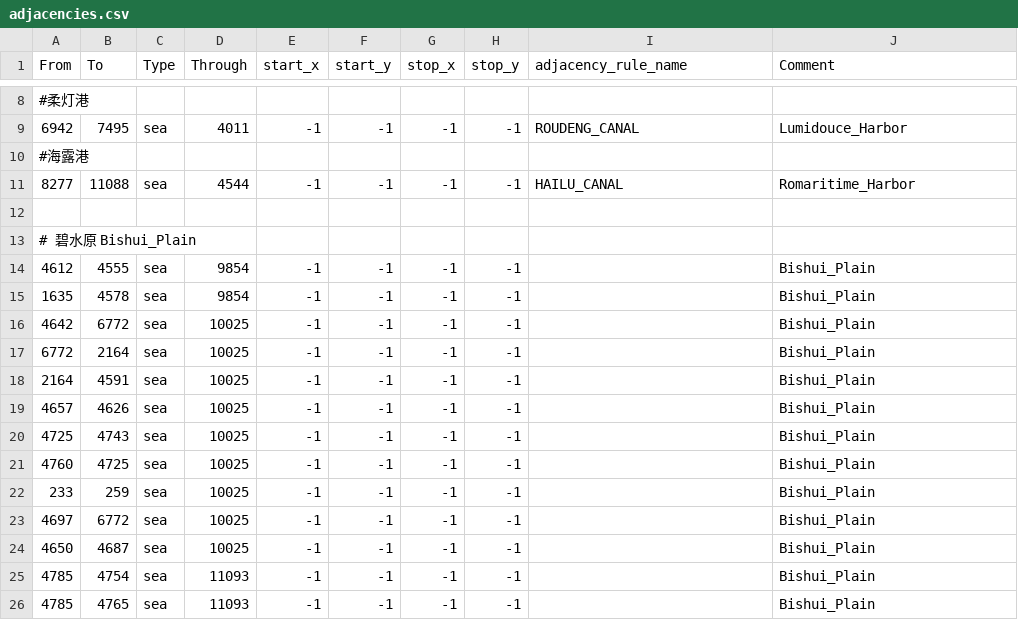
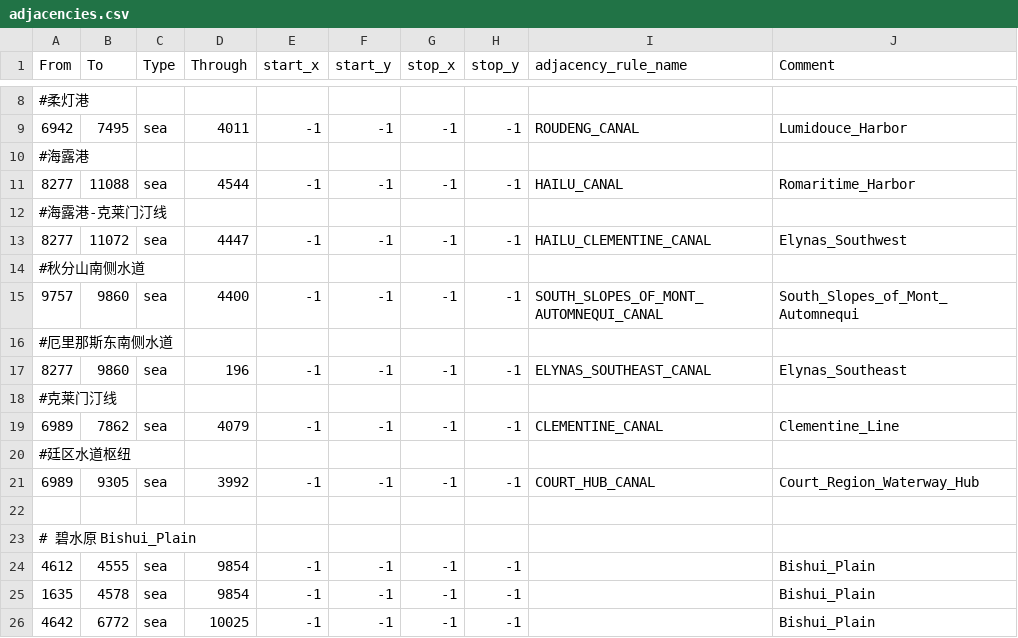
Before and after one commit to Daybreak-of-Teyvat-Studio/Ilyich-Genshin-Test-Version, a CSV file: Daybreak of Teyvat Beta Version/map/adjacencies.csv, drawn as a sheet; only a part is shown, gaps mark what is left out; the shorter side is filled out with more unchanged rows; the diff names each change by its address in the sheet, - before the commit and + after, or states it on an @@ line.

```diff
--- a/Daybreak of Teyvat Beta Version/map/adjacencies.csv
+++ b/Daybreak of Teyvat Beta Version/map/adjacencies.csv
+row 12: #海露港-克莱门汀线
+row 13: 8277 | 11072 | sea | 4447 | -1 | -1 | -1 | -1 | HAILU_CLEMENTINE_CANAL | Elynas_Southwest
+row 14: #秋分山南侧水道
+row 15: 9757 | 9860 | sea | 4400 | -1 | -1 | -1 | -1 | SOUTH_SLOPES_OF_MONT_AUTOMNEQUI_CANAL | South_Slopes_of_Mont_Automnequi
+row 16: #厄里那斯东南侧水道
+row 17: 8277 | 9860 | sea | 196 | -1 | -1 | -1 | -1 | ELYNAS_SOUTHEAST_CANAL | Elynas_Southeast
+row 18: #克莱门汀线
+row 19: 6989 | 7862 | sea | 4079 | -1 | -1 | -1 | -1 | CLEMENTINE_CANAL | Clementine_Line
+row 20: #廷区水道枢纽
+row 21: 6989 | 9305 | sea | 3992 | -1 | -1 | -1 | -1 | COURT_HUB_CANAL | Court_Region_Waterway_Hub
```
Also changed, not shown: 8 other files.
